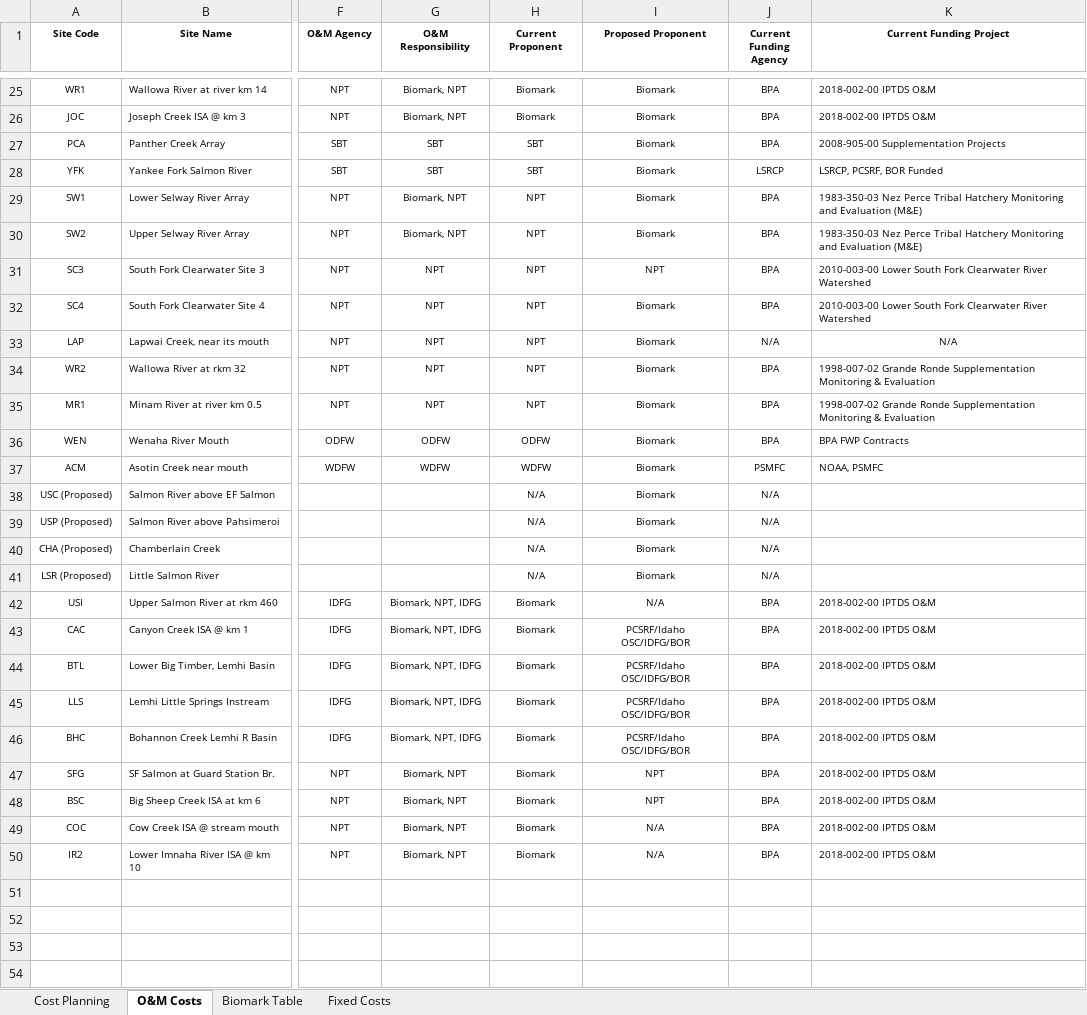
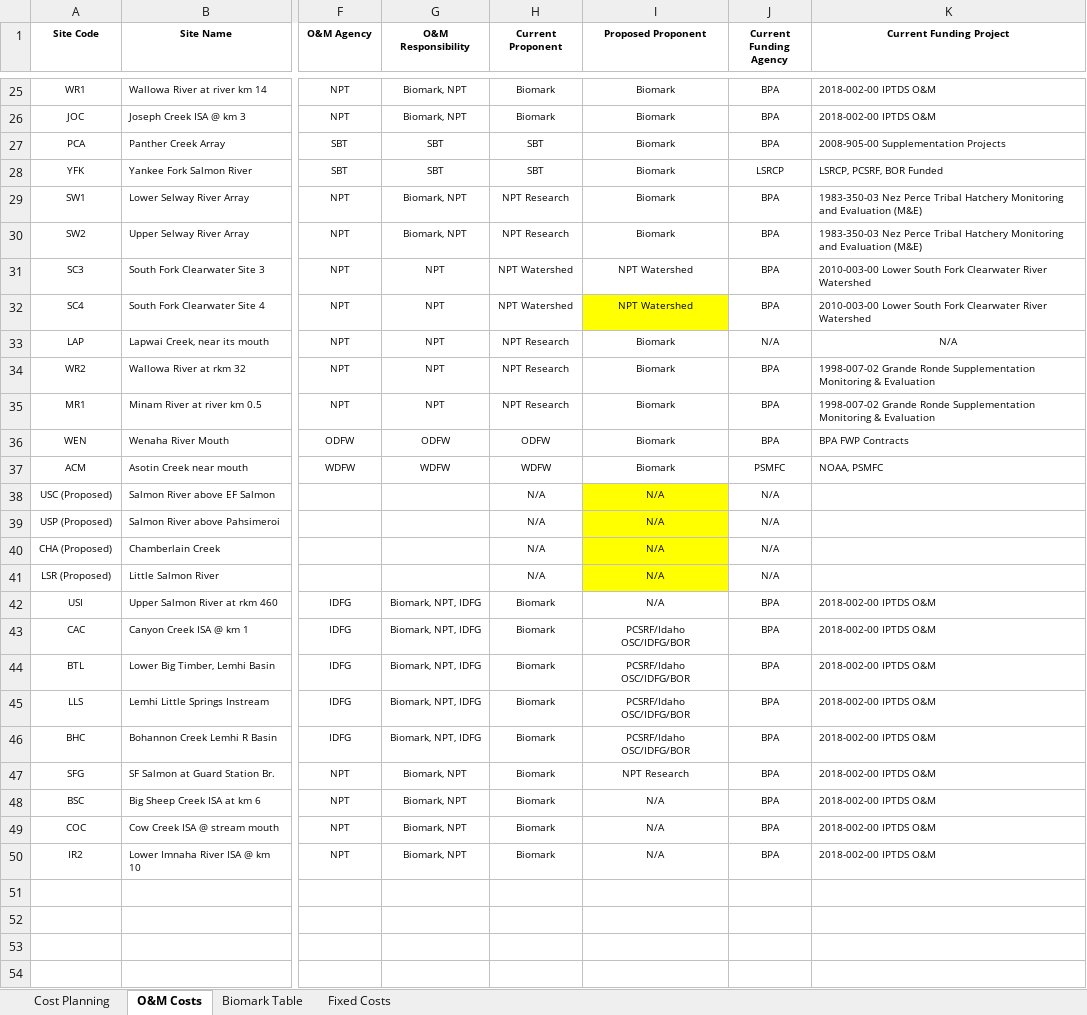
Before and after one commit to NPTfisheries/SnakeRiverIPTDS, an Excel workbook: data/om_costs/IPTDS O&M Costs 20240409.xlsx, sheet O&M Costs, drawn as a sheet; only a part is shown, gaps mark what is left out; values as stored, in another font and other column widths than the file's, no borders; the diff names each change by its address in the sheet, - before the commit and + after, or states it on an @@ line.

Commit message:
updated info in iptds o&m costs

```diff
--- a/data/om_costs/IPTDS O&M Costs 20240409.xlsx (sheet O&M Costs)
+++ b/data/om_costs/IPTDS O&M Costs 20240409.xlsx (sheet O&M Costs)
-H29:H30 (Current Proponent): NPT
+H29:H30 (Current Proponent): NPT Research
-H31:H32 (Current Proponent): NPT
+H31:H32 (Current Proponent): NPT Watershed
-I31 (Proposed Proponent): NPT
+I31 (Proposed Proponent): NPT Watershed
-I32 (Proposed Proponent): Biomark
+I32 (Proposed Proponent): NPT Watershed
-I32 fill: none
+I32 fill: #FFFF00
-H33:H35 (Current Proponent): NPT
+H33:H35 (Current Proponent): NPT Research
-I38:I41 (Proposed Proponent): Biomark
+I38:I41 (Proposed Proponent): N/A
-I38:I41 fill: none
+I38:I41 fill: #FFFF00
-I47 (Proposed Proponent): NPT
+I47 (Proposed Proponent): NPT Research
-I48 (Proposed Proponent): NPT
+I48 (Proposed Proponent): N/A
```
Also changed, not shown: sheet Cost Planning.
